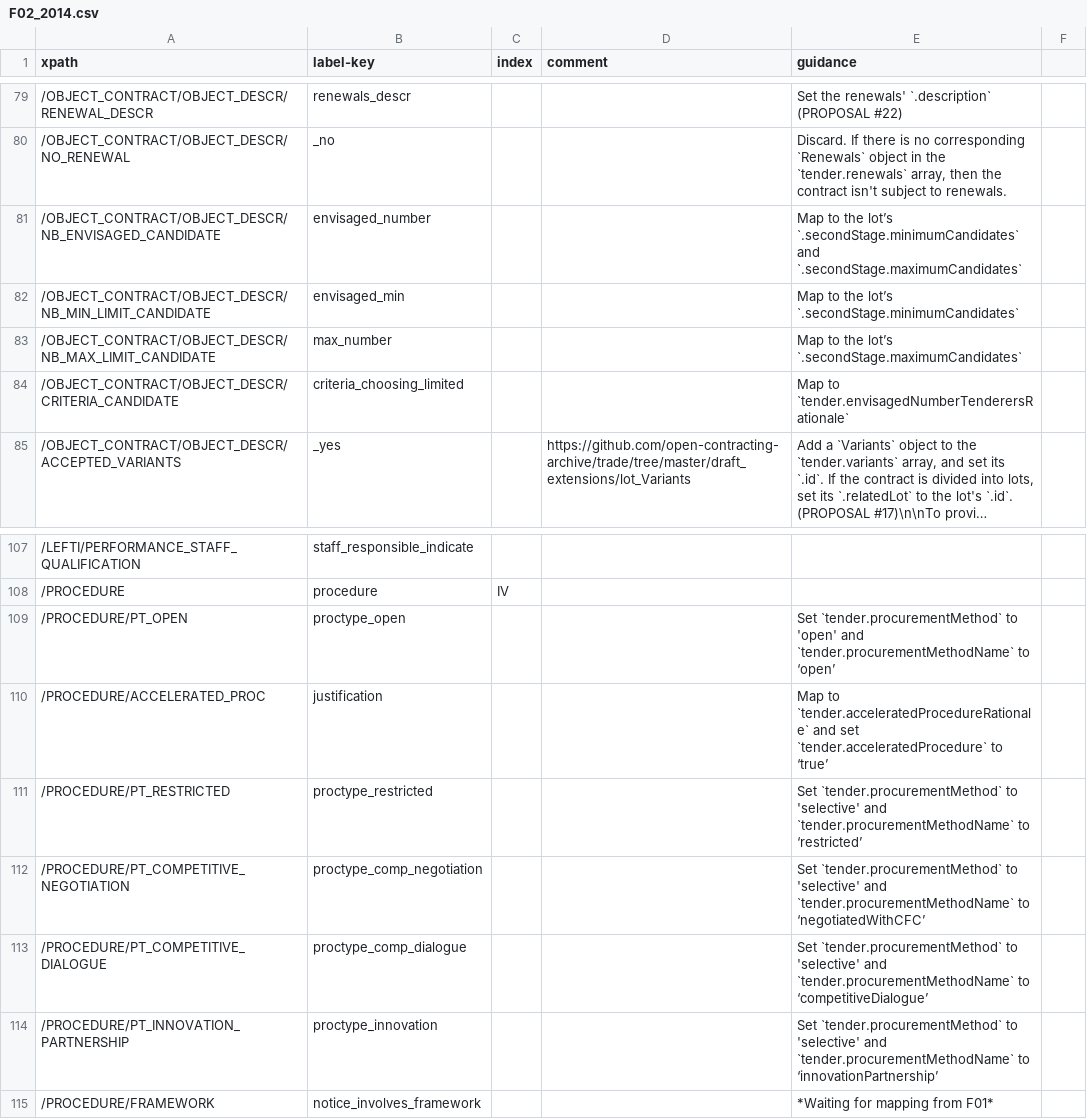
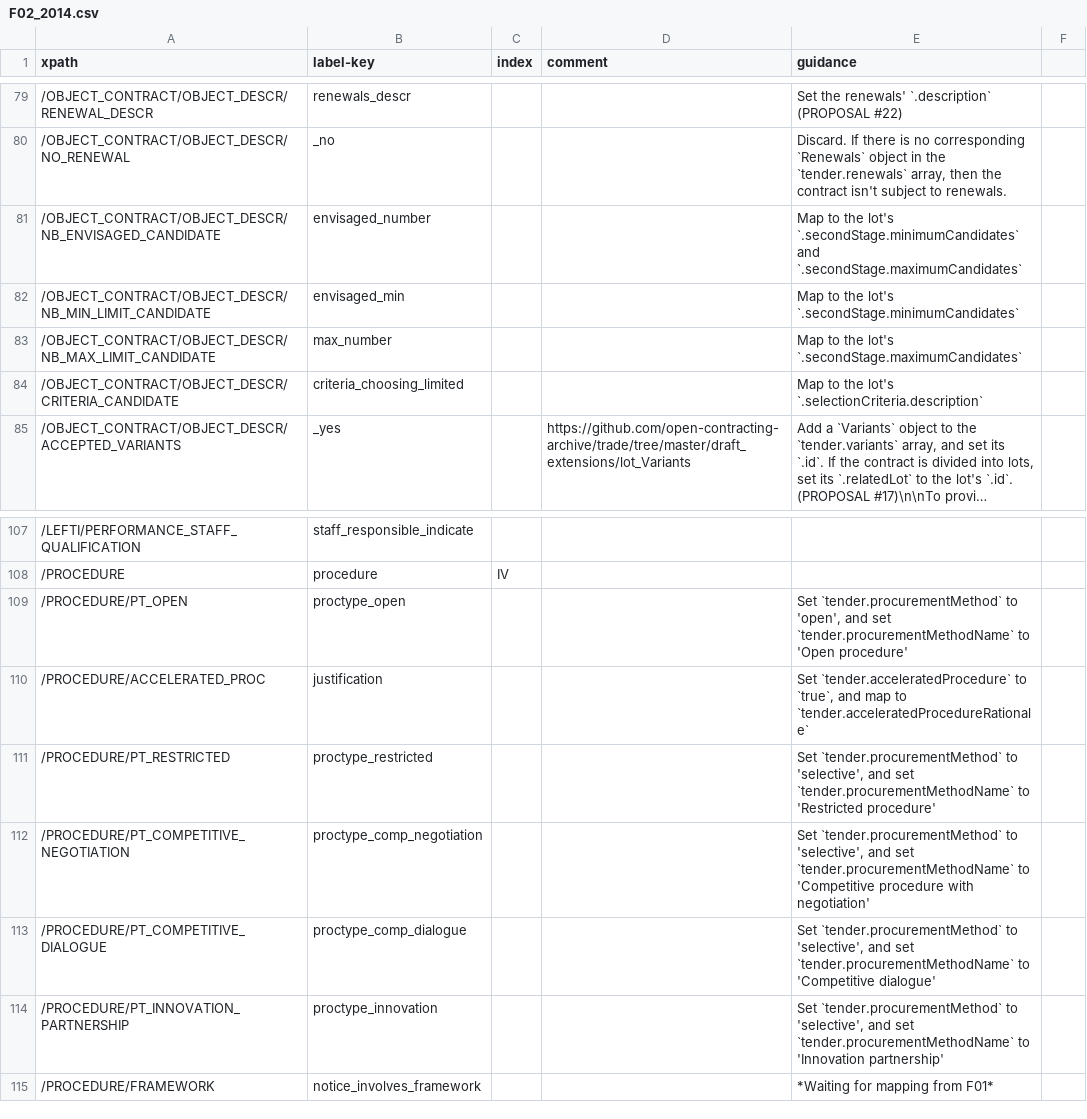
Before and after one commit to open-contracting/european-union-support, a CSV file: output/mapping/F02_2014.csv, drawn as a sheet; only a part is shown, gaps mark what is left out; long unchanged cells end in …; the diff covers the shown part only; the diff names each change by its address in the sheet, - before the commit and + after, or states it on an @@ line.

```diff
--- a/output/mapping/F02_2014.csv
+++ b/output/mapping/F02_2014.csv
-E81 (guidance): …to the lot’s `.secondStage.minimumCandidates` and…
+E81 (guidance): …to the lot's `.secondStage.minimumCandidates` and…
-E82 (guidance): …to the lot’s `.secondStage.minimumCandidates`
+E82 (guidance): …to the lot's `.secondStage.minimumCandidates`
-E83 (guidance): …to the lot’s `.secondStage.maximumCandidates`
+E83 (guidance): …to the lot's `.secondStage.maximumCandidates`
-E84 (guidance): Map to `tender.envisagedNumberTenderersRationale`
+E84 (guidance): Map to the lot's `.selectionCriteria.description`
-E109 (guidance): …`tender.procurementMethod` to 'open' and `tender.procurementMethodName` to ‘open’
+E109 (guidance): …`tender.procurementMethod` to 'open', and set `tender.procurementMethodName` to 'Open procedure'
-E110 (guidance): Map to `tender.acceleratedProcedureRationale` and set `tender.acceleratedProcedure` to ‘true’
+E110 (guidance): Set `tender.acceleratedProcedure` to `true`, and map to `tender.acceleratedProcedureRationale`
-E111 (guidance): …`tender.procurementMethod` to 'selective' and `tender.procurementMethodName` to ‘restricted’
+E111 (guidance): …`tender.procurementMethod` to 'selective', and set `tender.procurementMethodName` to 'Restricted procedure'
-E112 (guidance): …`tender.procurementMethod` to 'selective' and `tender.procurementMethodName` to ‘negotiatedWithCFC’
+E112 (guidance): …`tender.procurementMethod` to 'selective', and set `tender.procurementMethodName` to 'Competitive procedure with negotiation'
-E113 (guidance): …`tender.procurementMethod` to 'selective' and `tender.procurementMethodName` to ‘competitiveDialogue’
+E113 (guidance): …`tender.procurementMethod` to 'selective', and set `tender.procurementMethodName` to 'Competitive dialogue'
-E114 (guidance): …`tender.procurementMethod` to 'selective' and `tender.procurementMethodName` to ‘innovationPartnership’
+E114 (guidance): …`tender.procurementMethod` to 'selective', and set `tender.procurementMethodName` to 'Innovation partnership'
```
Also changed, not shown: 16 edited cells elsewhere in this file.
